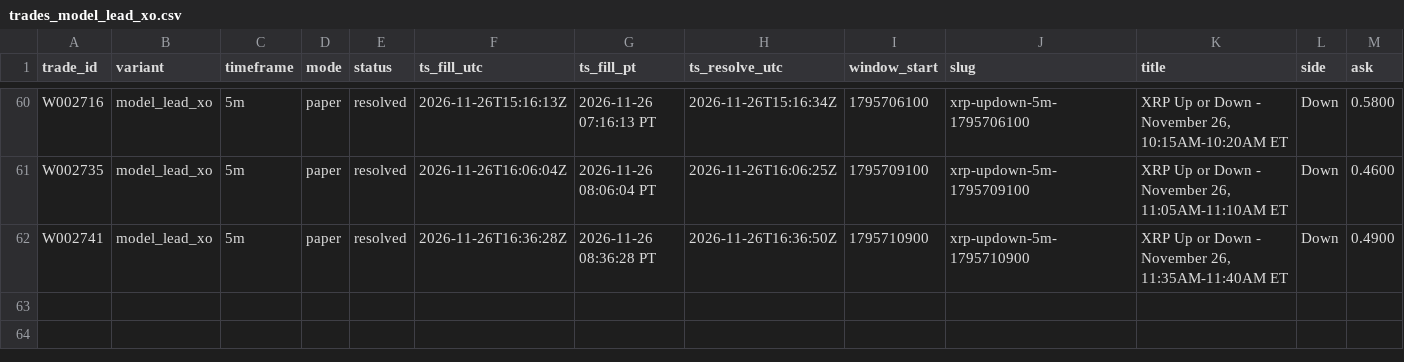
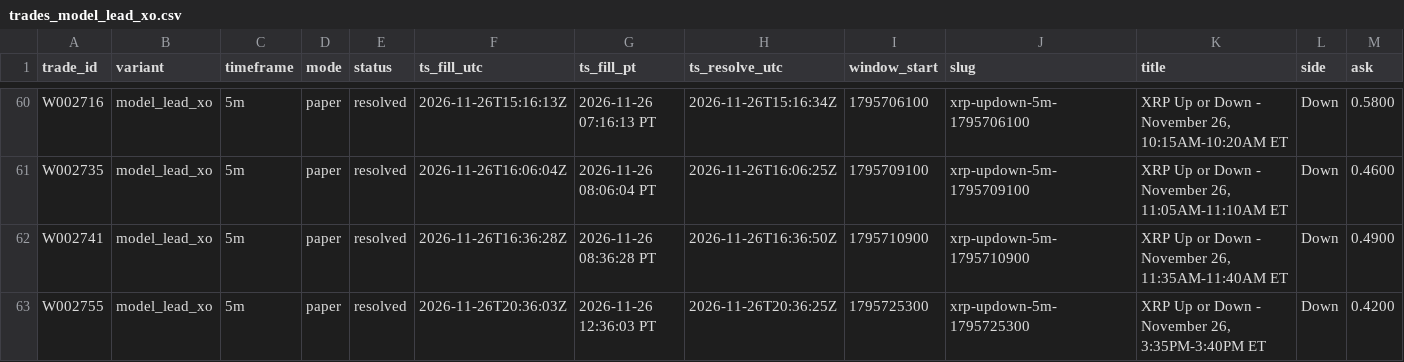
Before and after one commit to michaeldeuchar-dotcom/xrp-paper-bot, a CSV file: data/week2/trades_model_lead_xo.csv, drawn as a sheet; only a part is shown, gaps mark what is left out; rows hold the shown columns only; the diff names each change by its address in the sheet, - before the commit and + after, or states it on an @@ line.

```diff
--- a/data/week2/trades_model_lead_xo.csv
+++ b/data/week2/trades_model_lead_xo.csv
+row 63: W002755 | model_lead_xo | 5m | paper | resolved | 2026-11-26T20:36:03Z | 2026-11-26 12:36:03 PT | 2026-11-26T20:36:25Z | 1795725300 | xrp-updown-5m-1795725300 | XRP Up or Down - November 26, 3:35PM-3:40PM ET | Down | 0.4200
```
Also changed, not shown: data/week2/cash_out_exits.csv, data/week2/decisions_tail.csv, 7 other files.
